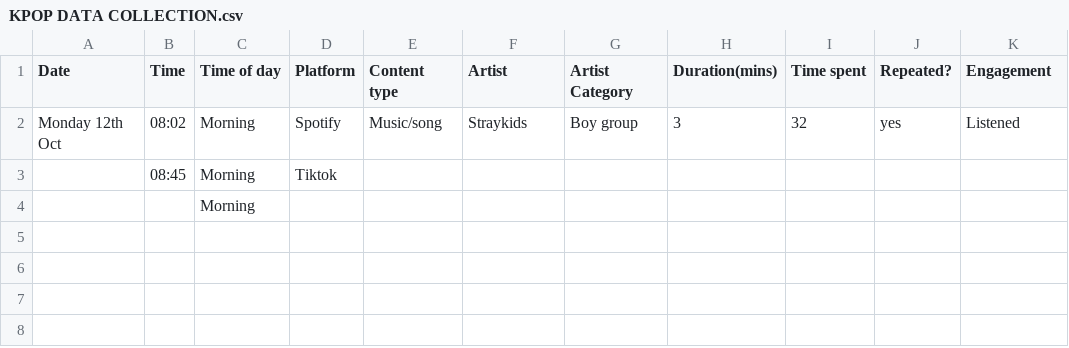
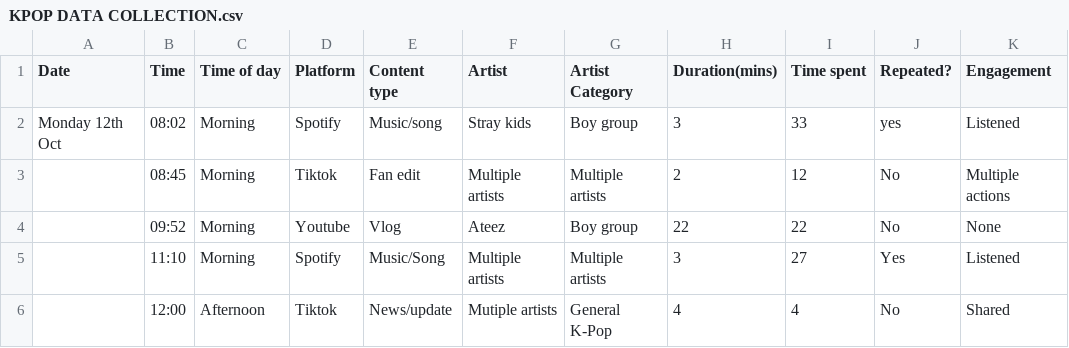
Before and after one commit to R-SKZ08/DearData_Project, a CSV file: KPOP DATA COLLECTION.csv, drawn as a sheet.

Commit message:
KPOP DATA COLLECTION.csv

```diff
--- a/KPOP DATA COLLECTION.csv
+++ b/KPOP DATA COLLECTION.csv
@@ -1,4 +1,6 @@
 Date,Time,Time of day,Platform,Content type,Artist,Artist Category,Duration(mins),Time spent,Repeated?,Engagement
-Monday 12th Oct,08:02,Morning,Spotify,Music/song,Straykids,Boy group,3,32,yes,Listened
-,08:45,Morning,Tiktok,,,,,,,
-,,Morning,,,,,,,,
+Monday 12th Oct,08:02,Morning,Spotify,Music/song,Stray kids,Boy group,3,33,yes,Listened
+,08:45,Morning,Tiktok,Fan edit,Multiple artists,Multiple artists,2,12,No,Multiple actions
+,09:52,Morning,Youtube,Vlog,Ateez,Boy group,22,22,No,None
+,11:10,Morning,Spotify,Music/Song,Multiple artists,Multiple artists,3,27,Yes,Listened
+,12:00,Afternoon,Tiktok,News/update,Mutiple artists,General K-Pop,4,4,No,Shared
```
